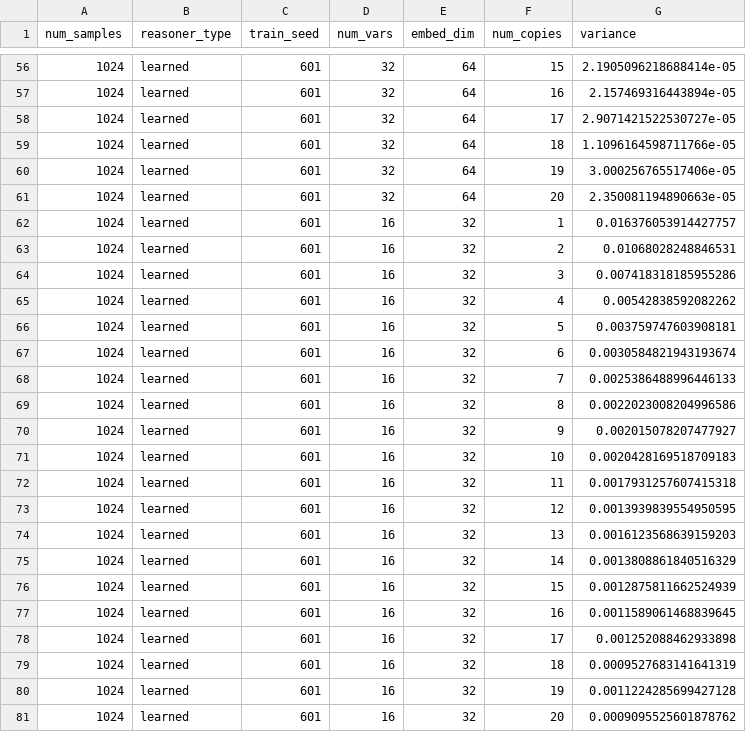
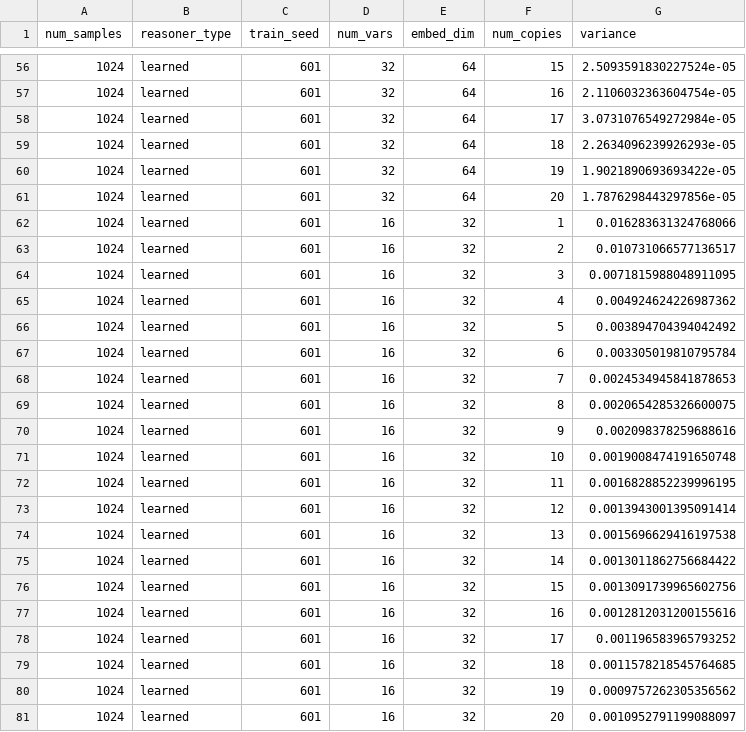
Before and after one commit to AntonXue/tf_logic, a CSV file: _dump/theory_attacks/theory_coerce_state_variance.csv, drawn as a sheet; only a part is shown, gaps mark what is left out; the diff covers the shown part only.

```diff
--- a/_dump/theory_attacks/theory_coerce_state_variance.csv
+++ b/_dump/theory_attacks/theory_coerce_state_variance.csv
@@ -56,26 +56,26 @@ num_samples,reasoner_type,train_seed,num_vars,embed_dim,num_copies,variance
-1024,learned,601,32,64,15,2.1905096218688414e-05
-1024,learned,601,32,64,16,2.157469316443894e-05
-1024,learned,601,32,64,17,2.9071421522530727e-05
-1024,learned,601,32,64,18,1.1096164598711766e-05
-1024,learned,601,32,64,19,3.000256765517406e-05
-1024,learned,601,32,64,20,2.350081194890663e-05
-1024,learned,601,16,32,1,0.016376053914427757
-1024,learned,601,16,32,2,0.01068028248846531
-1024,learned,601,16,32,3,0.007418318185955286
-1024,learned,601,16,32,4,0.00542838592082262
-1024,learned,601,16,32,5,0.003759747603908181
-1024,learned,601,16,32,6,0.0030584821943193674
-1024,learned,601,16,32,7,0.0025386488996446133
-1024,learned,601,16,32,8,0.0022023008204996586
-1024,learned,601,16,32,9,0.002015078207477927
-1024,learned,601,16,32,10,0.0020428169518709183
-1024,learned,601,16,32,11,0.0017931257607415318
-1024,learned,601,16,32,12,0.0013939839554950595
-1024,learned,601,16,32,13,0.0016123568639159203
-1024,learned,601,16,32,14,0.0013808861840516329
-1024,learned,601,16,32,15,0.0012875811662524939
-1024,learned,601,16,32,16,0.0011589061468839645
-1024,learned,601,16,32,17,0.001252088462933898
-1024,learned,601,16,32,18,0.0009527683141641319
-1024,learned,601,16,32,19,0.0011224285699427128
-1024,learned,601,16,32,20,0.0009095525601878762
+1024,learned,601,32,64,15,2.5093591830227524e-05
+1024,learned,601,32,64,16,2.1106032363604754e-05
+1024,learned,601,32,64,17,3.0731076549272984e-05
+1024,learned,601,32,64,18,2.2634096239926293e-05
+1024,learned,601,32,64,19,1.9021890693693422e-05
+1024,learned,601,32,64,20,1.7876298443297856e-05
+1024,learned,601,16,32,1,0.016283631324768066
+1024,learned,601,16,32,2,0.010731066577136517
+1024,learned,601,16,32,3,0.0071815988048911095
+1024,learned,601,16,32,4,0.004924624226987362
+1024,learned,601,16,32,5,0.003894704394042492
+1024,learned,601,16,32,6,0.003305019810795784
+1024,learned,601,16,32,7,0.0024534945841878653
+1024,learned,601,16,32,8,0.0020654285326600075
+1024,learned,601,16,32,9,0.002098378259688616
+1024,learned,601,16,32,10,0.0019008474191650748
+1024,learned,601,16,32,11,0.0016828852239996195
+1024,learned,601,16,32,12,0.0013943001395091414
+1024,learned,601,16,32,13,0.0015696629416197538
+1024,learned,601,16,32,14,0.0013011862756684422
+1024,learned,601,16,32,15,0.0013091739965602756
+1024,learned,601,16,32,16,0.0012812031200155616
+1024,learned,601,16,32,17,0.001196583965793252
+1024,learned,601,16,32,18,0.0011578218545764685
+1024,learned,601,16,32,19,0.0009757262305356562
+1024,learned,601,16,32,20,0.0010952791199088097
```
Also changed, not shown: 54 edited cells elsewhere in this file, _dump/theory_attacks/theory_knowledge_amnesia.csv, _dump/theory_attacks/theory_suppress_rule.csv, 11 other files.
